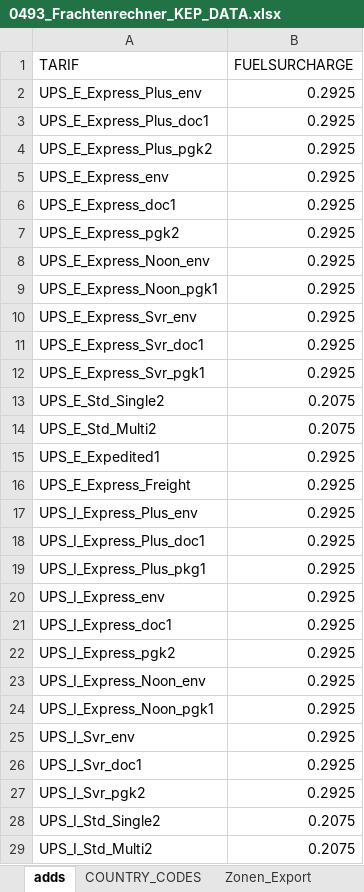
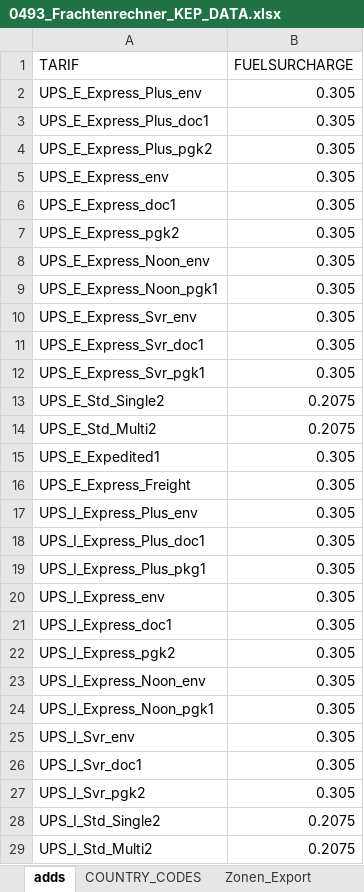
Before and after one commit to CKsehrcool/kep-frachtenrechner, an Excel workbook: 0493_Frachtenrechner_KEP_DATA.xlsx, sheet adds, drawn as a sheet; only a part is shown; values as stored, in another font and other column widths than the file's, no borders; table styles not drawn; the diff covers the shown part only; the diff names each change by its address in the sheet, - before the commit and + after, or states it on an @@ line.

Commit message:
Add files via upload

```diff
--- a/0493_Frachtenrechner_KEP_DATA.xlsx (sheet adds)
+++ b/0493_Frachtenrechner_KEP_DATA.xlsx (sheet adds)
-B2:B12 (FUELSURCHARGE): 0.2925
+B2:B12 (FUELSURCHARGE): 0.305
-B15:B27 (FUELSURCHARGE): 0.2925
+B15:B27 (FUELSURCHARGE): 0.305
```
Also changed, not shown: 2 edited cells elsewhere in this sheet.
